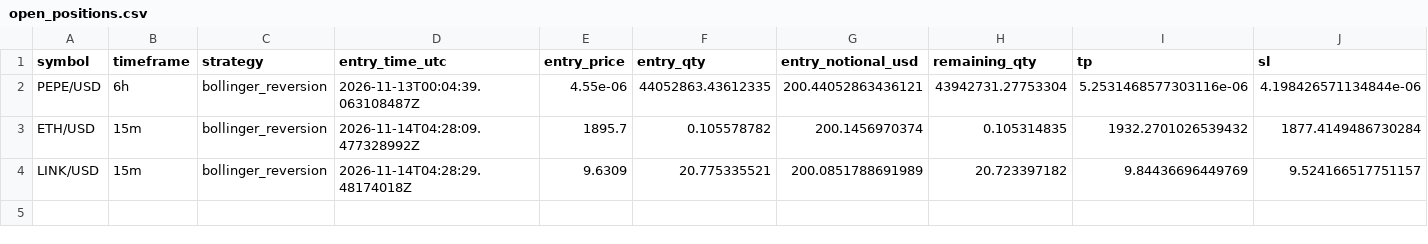
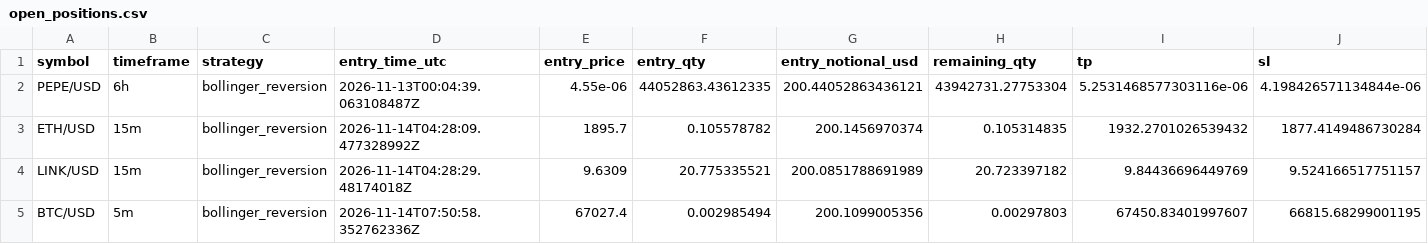
Before and after one commit to Rand0mUs3r-afk/CryptoStrategyLab, a CSV file: open_positions.csv, drawn as a sheet; only a part is shown; rows hold the shown columns only; the diff names each change by its address in the sheet, - before the commit and + after, or states it on an @@ line.

```diff
--- a/open_positions.csv
+++ b/open_positions.csv
+row 5: BTC/USD | 5m | bollinger_reversion | 2026-11-14T07:50:58.352762336Z | 67027.4 | 0.002985494 | 200.1099005356 | 0.00297803 | 67450.83401997607 | 66815.68299001195
```
Also changed, not shown: orders.csv, reconciliation.csv, 9 other files.
